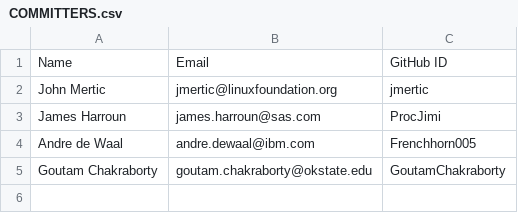
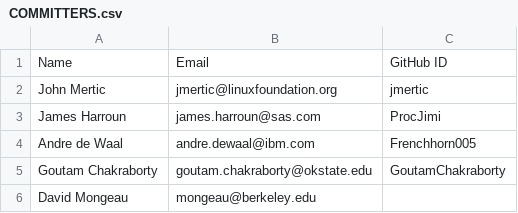
Before and after one commit to odpi/OpenDS4All, a CSV file: COMMITTERS.csv, drawn as a sheet; the diff names each change by its address in the sheet, - before the commit and + after, or states it on an @@ line.

Commit message:
Update COMMITTERS.csv
Added David Mongeau to the COMMITTERS.csv file.

Signed-off-by: Andre de Waal <andre.dewaal@ibm.com>
Signed-off-by: Zack Ives <zives@cis.upenn.edu>

```diff
--- a/COMMITTERS.csv
+++ b/COMMITTERS.csv
+row 6: David Mongeau | mongeau@berkeley.edu
```
